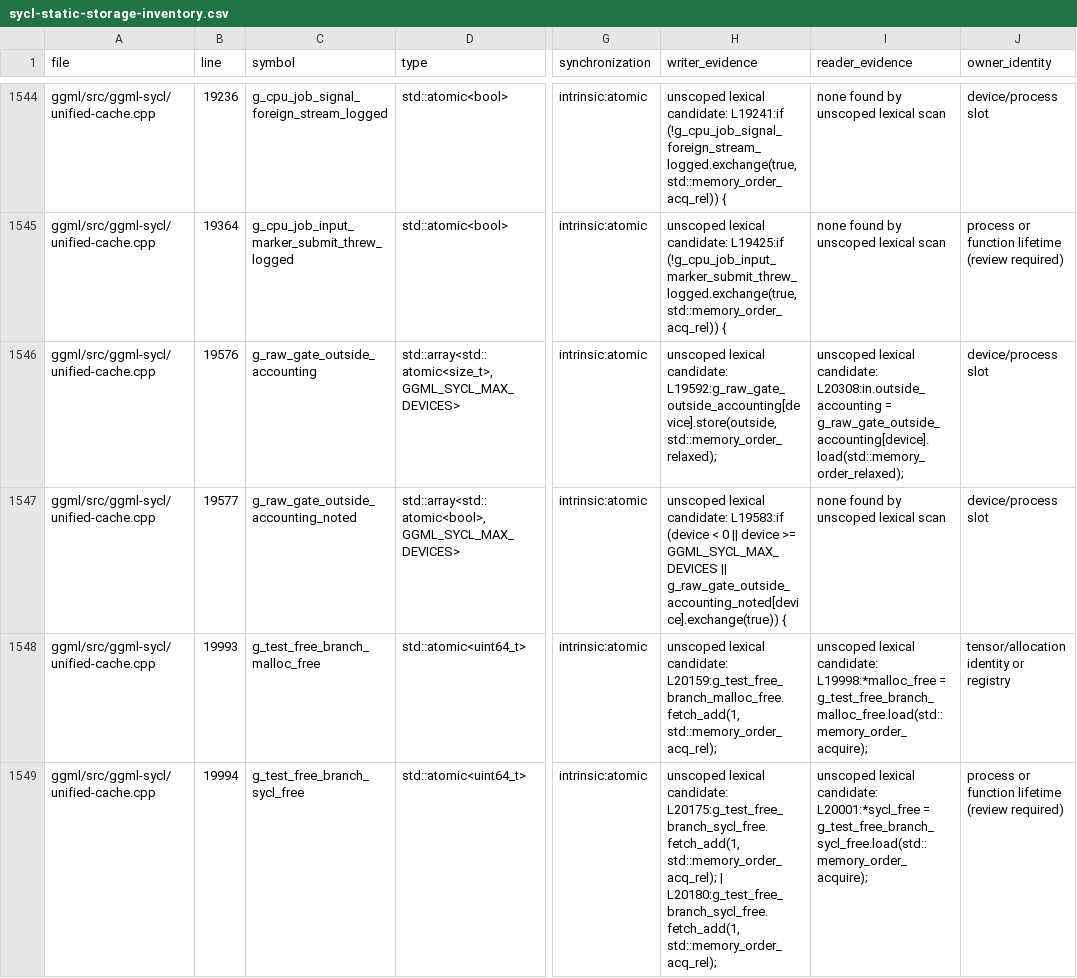
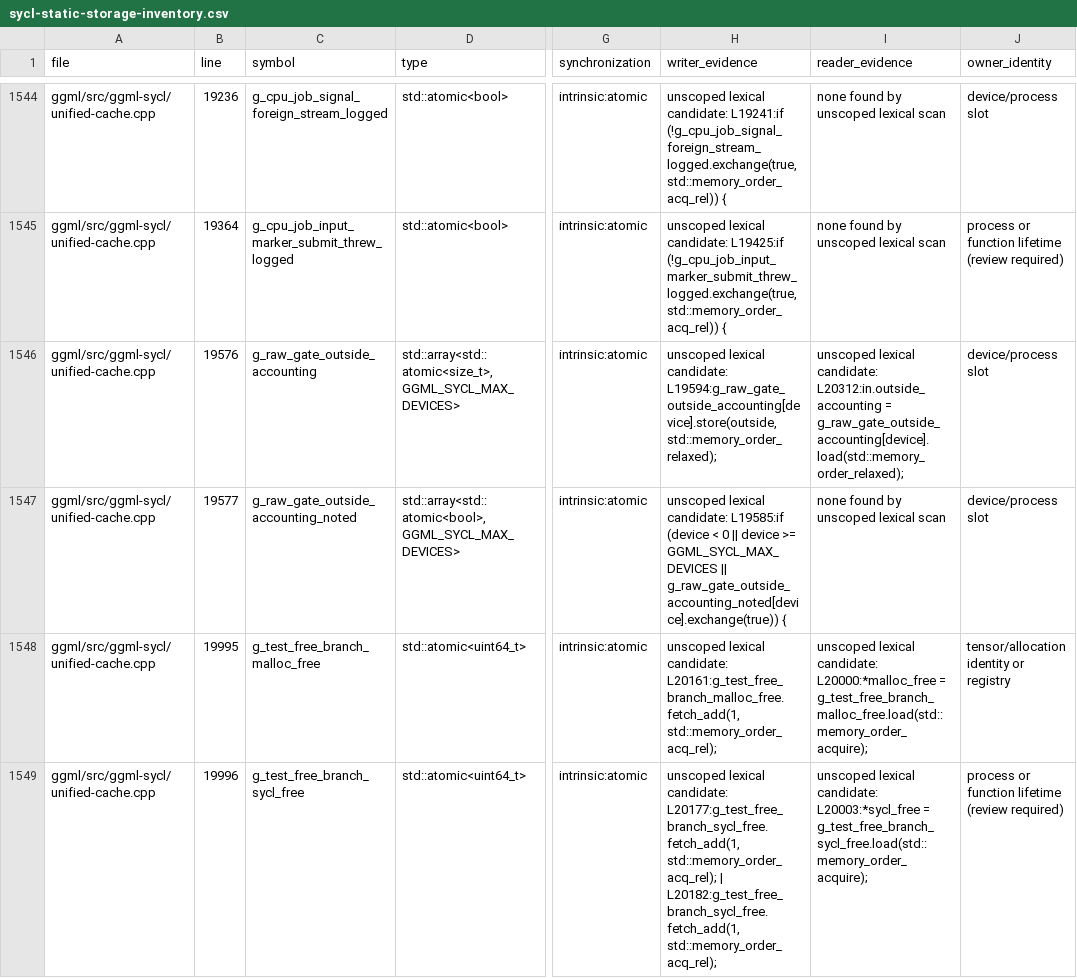
Before and after one commit to kainlan/llama.cpp-intel-optimizations, a CSV file: docs/backend/sycl-static-storage-inventory.csv, drawn as a sheet; only a part is shown, gaps mark what is left out; the diff covers the shown part only; the diff names each change by its address in the sheet, - before the commit and + after, or states it on an @@ line.

```diff
--- a/docs/backend/sycl-static-storage-inventory.csv
+++ b/docs/backend/sycl-static-storage-inventory.csv
-H1546 (writer_evidence): …lexical candidate: L19592:g_raw_gate_outside_accounting[device].store(outside, std::memory_order_relaxed);
+H1546 (writer_evidence): …lexical candidate: L19594:g_raw_gate_outside_accounting[device].store(outside, std::memory_order_relaxed);
-I1546 (reader_evidence): …lexical candidate: L20308:in.outside_accounting = g_raw_gate_outside_accounting[device].load(std::memory_order_relaxed);
+I1546 (reader_evidence): …lexical candidate: L20312:in.outside_accounting = g_raw_gate_outside_accounting[device].load(std::memory_order_relaxed);
-H1547 (writer_evidence): …lexical candidate: L19583:if (device <…
+H1547 (writer_evidence): …lexical candidate: L19585:if (device <…
-B1548 (line): 19993
+B1548 (line): 19995
-H1548 (writer_evidence): …lexical candidate: L20159:g_test_free_branch_malloc_free.fetch_add(1, std::memory_order_acq_rel);
+H1548 (writer_evidence): …lexical candidate: L20161:g_test_free_branch_malloc_free.fetch_add(1, std::memory_order_acq_rel);
-I1548 (reader_evidence): …lexical candidate: L19998:*malloc_free = g_test_free_branch_malloc_free.load(std::memory_order_acquire);
+I1548 (reader_evidence): …lexical candidate: L20000:*malloc_free = g_test_free_branch_malloc_free.load(std::memory_order_acquire);
-B1549 (line): 19994
+B1549 (line): 19996
-H1549 (writer_evidence): …lexical candidate: L20175:g_test_free_branch_sycl_free.fetch_add(1, std::memory_order_acq_rel); | L20180:g_test_free_branch_sycl_free.fetch_add(1, std::memory_order_acq_rel);
+H1549 (writer_evidence): …lexical candidate: L20177:g_test_free_branch_sycl_free.fetch_add(1, std::memory_order_acq_rel); | L20182:g_test_free_branch_sycl_free.fetch_add(1, std::memory_order_acq_rel);
-I1549 (reader_evidence): …lexical candidate: L20001:*sycl_free = g_test_free_branch_sycl_free.load(std::memory_order_acquire);
+I1549 (reader_evidence): …lexical candidate: L20003:*sycl_free = g_test_free_branch_sycl_free.load(std::memory_order_acquire);
```
Also changed, not shown: 168 edited cells elsewhere in this file, 3 other files.
